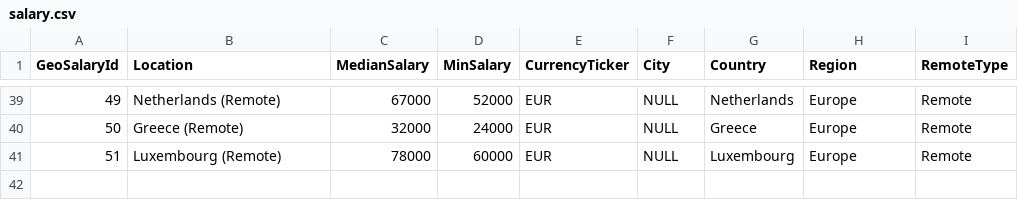
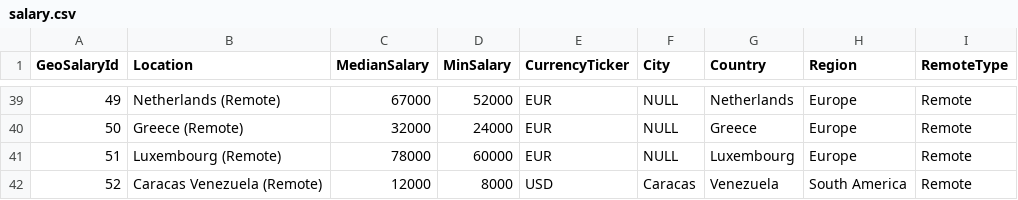
Before and after one commit to Catalitium/catalitiumWeb, a CSV file: data/salary.csv, drawn as a sheet; only a part is shown, gaps mark what is left out; the diff names each change by its address in the sheet, - before the commit and + after, or states it on an @@ line.

```diff
--- a/data/salary.csv
+++ b/data/salary.csv
+row 42: 52 | Caracas Venezuela (Remote) | 12000 | 8000 | USD | Caracas | Venezuela | South America | Remote
```
Also changed, not shown: 12 other files.
